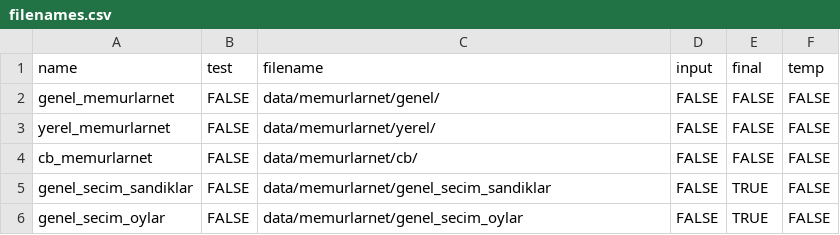
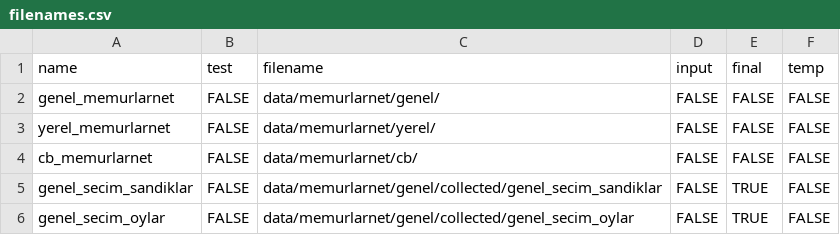
Before and after one commit to mertnuhoglu/secim_verileri, a CSV file: config/filenames.csv, drawn as a sheet.

```diff
--- a/config/filenames.csv
+++ b/config/filenames.csv
@@ -4,3 +4,3 @@
 "cb_memurlarnet",FALSE,"data/memurlarnet/cb/",FALSE,FALSE,FALSE
-"genel_secim_sandiklar",FALSE,"data/memurlarnet/genel_secim_sandiklar",FALSE,TRUE,FALSE
-"genel_secim_oylar",FALSE,"data/memurlarnet/genel_secim_oylar",FALSE,TRUE,FALSE
+"genel_secim_sandiklar",FALSE,"data/memurlarnet/genel/collected/genel_secim_sandiklar",FALSE,TRUE,FALSE
+"genel_secim_oylar",FALSE,"data/memurlarnet/genel/collected/genel_secim_oylar",FALSE,TRUE,FALSE
```
Also changed, not shown: 4 other files.
